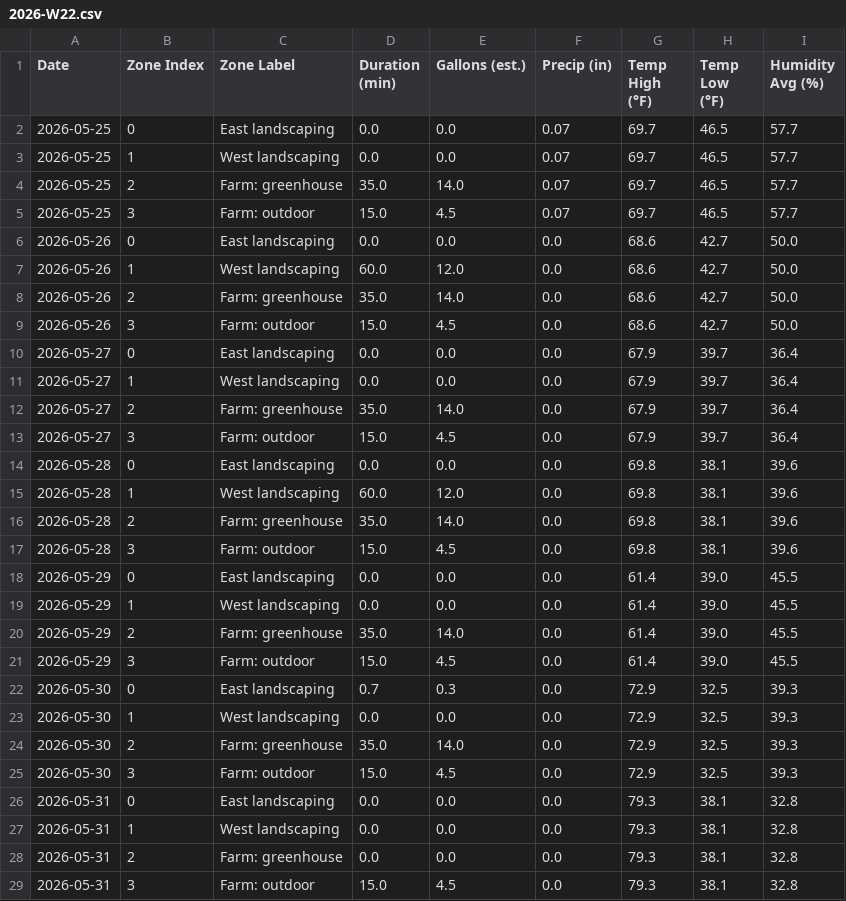
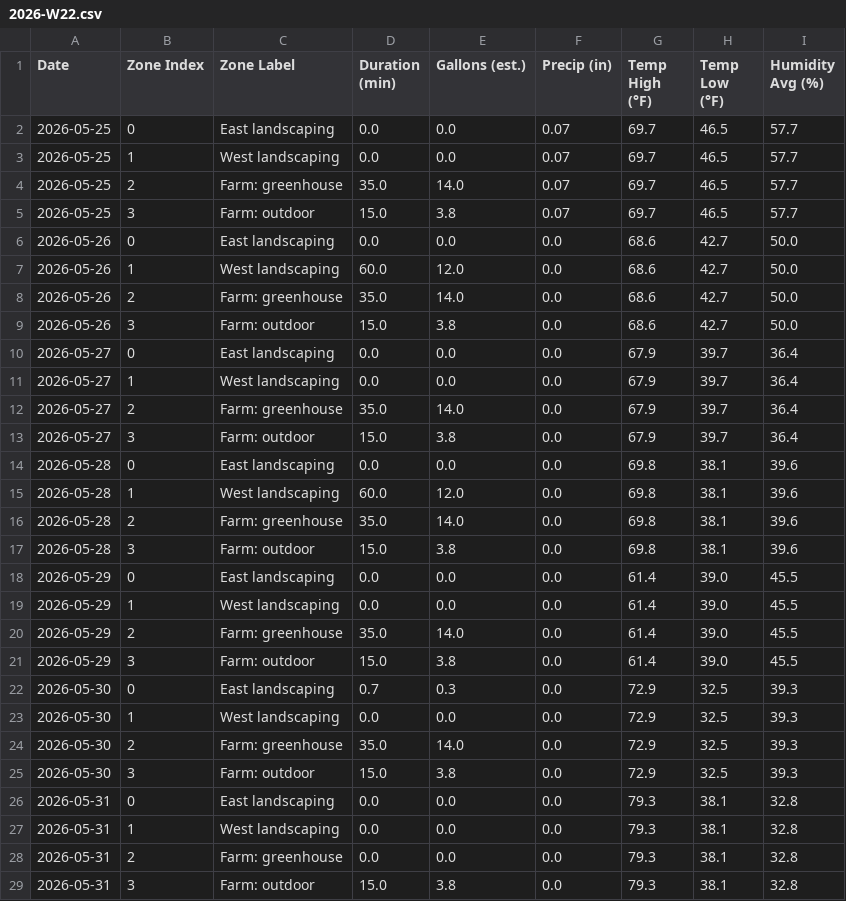
Before and after one commit to townsite-urban-farm/tuf-irrigation-data, a CSV file: reports/weekly/2026-W22.csv, drawn as a sheet.

```diff
--- a/reports/weekly/2026-W22.csv
+++ b/reports/weekly/2026-W22.csv
@@ -4,3 +4,3 @@ Date,Zone Index,Zone Label,Duration (min),Gallons (est.),Precip (in),Temp High (
 2026-05-25,2,Farm: greenhouse,35.0,14.0,0.07,69.7,46.5,57.7
-2026-05-25,3,Farm: outdoor,15.0,4.5,0.07,69.7,46.5,57.7
+2026-05-25,3,Farm: outdoor,15.0,3.8,0.07,69.7,46.5,57.7
 2026-05-26,0,East landscaping,0.0,0.0,0.0,68.6,42.7,50.0
@@ -8,3 +8,3 @@ Date,Zone Index,Zone Label,Duration (min),Gallons (est.),Precip (in),Temp High (
 2026-05-26,2,Farm: greenhouse,35.0,14.0,0.0,68.6,42.7,50.0
-2026-05-26,3,Farm: outdoor,15.0,4.5,0.0,68.6,42.7,50.0
+2026-05-26,3,Farm: outdoor,15.0,3.8,0.0,68.6,42.7,50.0
 2026-05-27,0,East landscaping,0.0,0.0,0.0,67.9,39.7,36.4
@@ -12,3 +12,3 @@ Date,Zone Index,Zone Label,Duration (min),Gallons (est.),Precip (in),Temp High (
 2026-05-27,2,Farm: greenhouse,35.0,14.0,0.0,67.9,39.7,36.4
-2026-05-27,3,Farm: outdoor,15.0,4.5,0.0,67.9,39.7,36.4
+2026-05-27,3,Farm: outdoor,15.0,3.8,0.0,67.9,39.7,36.4
 2026-05-28,0,East landscaping,0.0,0.0,0.0,69.8,38.1,39.6
@@ -16,3 +16,3 @@ Date,Zone Index,Zone Label,Duration (min),Gallons (est.),Precip (in),Temp High (
 2026-05-28,2,Farm: greenhouse,35.0,14.0,0.0,69.8,38.1,39.6
-2026-05-28,3,Farm: outdoor,15.0,4.5,0.0,69.8,38.1,39.6
+2026-05-28,3,Farm: outdoor,15.0,3.8,0.0,69.8,38.1,39.6
 2026-05-29,0,East landscaping,0.0,0.0,0.0,61.4,39.0,45.5
@@ -20,3 +20,3 @@ Date,Zone Index,Zone Label,Duration (min),Gallons (est.),Precip (in),Temp High (
 2026-05-29,2,Farm: greenhouse,35.0,14.0,0.0,61.4,39.0,45.5
-2026-05-29,3,Farm: outdoor,15.0,4.5,0.0,61.4,39.0,45.5
+2026-05-29,3,Farm: outdoor,15.0,3.8,0.0,61.4,39.0,45.5
 2026-05-30,0,East landscaping,0.7,0.3,0.0,72.9,32.5,39.3
@@ -24,3 +24,3 @@ Date,Zone Index,Zone Label,Duration (min),Gallons (est.),Precip (in),Temp High (
 2026-05-30,2,Farm: greenhouse,35.0,14.0,0.0,72.9,32.5,39.3
-2026-05-30,3,Farm: outdoor,15.0,4.5,0.0,72.9,32.5,39.3
+2026-05-30,3,Farm: outdoor,15.0,3.8,0.0,72.9,32.5,39.3
 2026-05-31,0,East landscaping,0.0,0.0,0.0,79.3,38.1,32.8
@@ -28,2 +28,2 @@ Date,Zone Index,Zone Label,Duration (min),Gallons (est.),Precip (in),Temp High (
 2026-05-31,2,Farm: greenhouse,0.0,0.0,0.0,79.3,38.1,32.8
-2026-05-31,3,Farm: outdoor,15.0,4.5,0.0,79.3,38.1,32.8
+2026-05-31,3,Farm: outdoor,15.0,3.8,0.0,79.3,38.1,32.8
```
Also changed, not shown: reports/all-weeks.csv, reports/weekly/2026-W23.csv, 1 other file.
